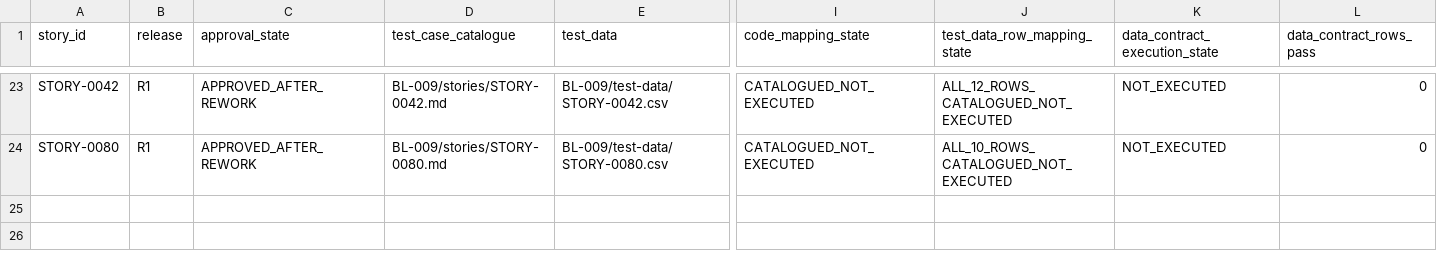
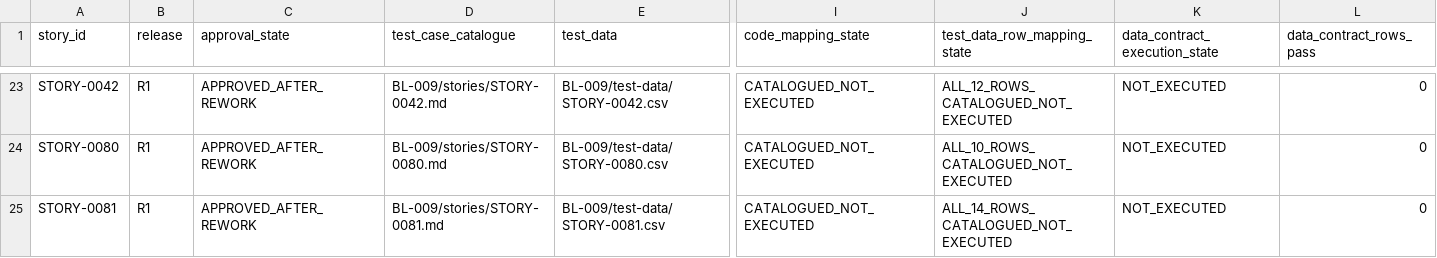
Before and after one commit to vvekselva/CylindnderManagementDependcies, a CSV file: BL-009/test-case-task-queue.csv, drawn as a sheet; only a part is shown, gaps mark what is left out; rows hold the shown columns only; the diff names each change by its address in the sheet, - before the commit and + after, or states it on an @@ line.

Commit message:
Queue STORY-0081 test catalogue and data fanout

```diff
--- a/BL-009/test-case-task-queue.csv
+++ b/BL-009/test-case-task-queue.csv
+row 25: STORY-0081 | R1 | APPROVED_AFTER_REWORK | BL-009/stories/STORY-0081.md | BL-009/test-data/STORY-0081.csv | CATALOGUED_NOT_EXECUTED | ALL_14_ROWS_CATALOGUED_NOT_EXECUTED | NOT_EXECUTED | 0
```
